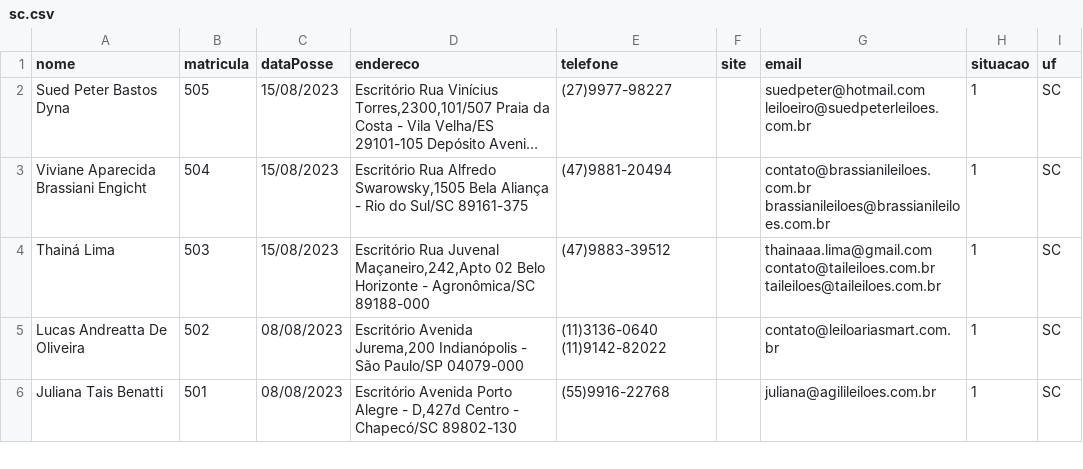
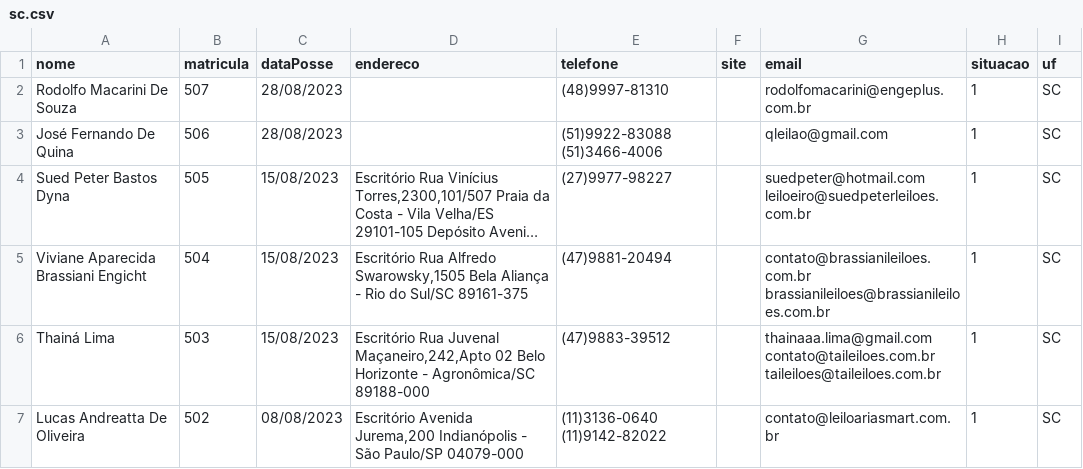
Before and after one commit to suporteleiloes/webscriptingLeiloeiro, a CSV file: csv/sc.csv, drawn as a sheet; only a part is shown; the shorter side is filled out with more unchanged rows; long unchanged cells end in …; the diff names each change by its address in the sheet, - before the commit and + after, or states it on an @@ line.

```diff
--- a/csv/sc.csv
+++ b/csv/sc.csv
+row 2: Rodolfo Macarini De Souza | 507 | 28/08/2023 |  | (48)9997-81310 |  | rodolfomacarini@engeplus.com.br | 1 | SC
+row 3: José Fernando De Quina | 506 | 28/08/2023 |  | (51)9922-83088 (51)3466-4006 |  | qleilao@gmail.com | 1 | SC
```
Also changed, not shown: csv/br.csv, csv/mg.csv, 9 other files.
